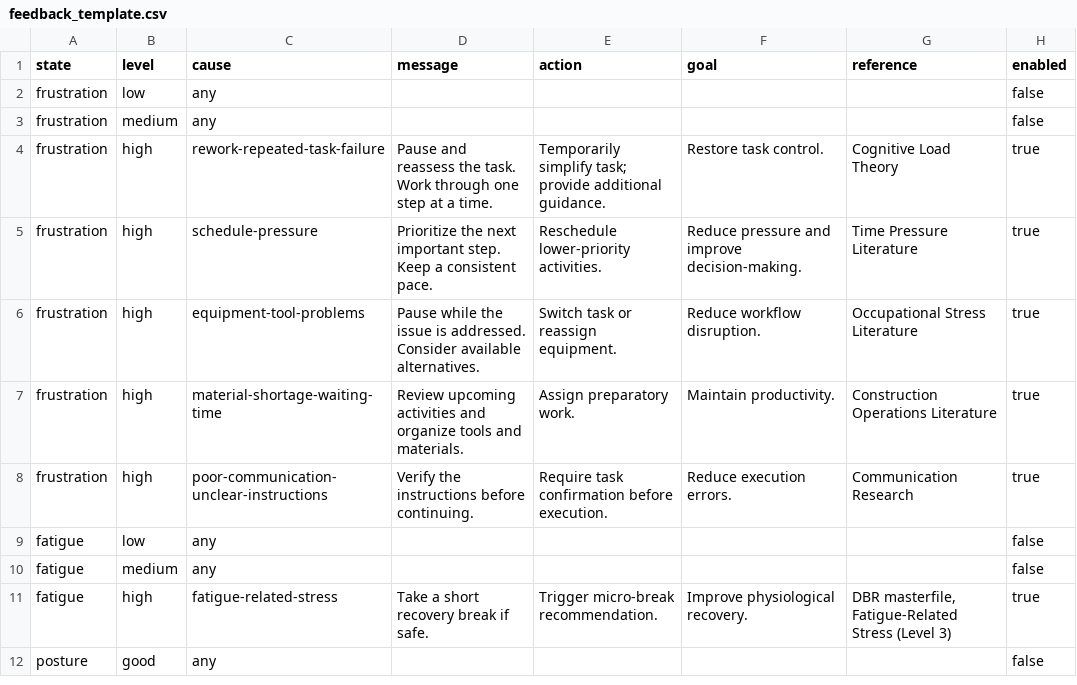
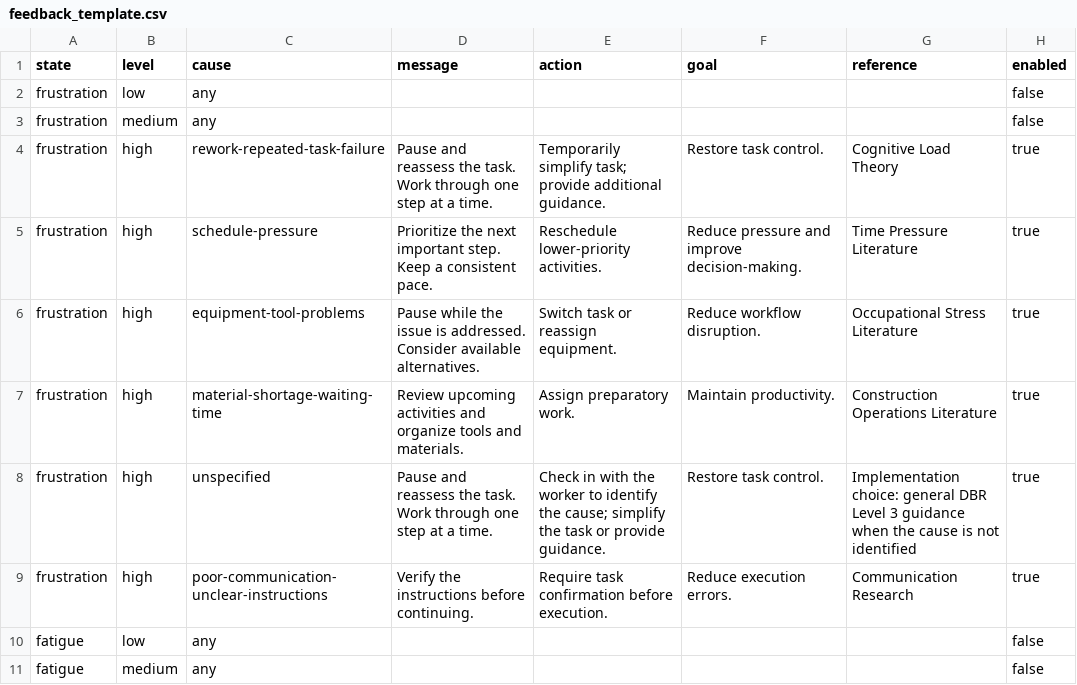
Before and after one commit to Doobligation/VIP_psychological_dashboard, a CSV file: config/feedback_template.csv, drawn as a sheet; only a part is shown; the shorter side is filled out with more unchanged rows; the diff names each change by its address in the sheet, - before the commit and + after, or states it on an @@ line.

```diff
--- a/config/feedback_template.csv
+++ b/config/feedback_template.csv
+row 8: frustration | high | unspecified | Pause and reassess the task. Work through one step at a time. | Check in with the worker to identify the cause; simplify the task or provide guidance. | Restore task control. | Implementation choice: general DBR Level 3 guidance when the cause is not identified | true
```
Also changed, not shown: 25 other files.
